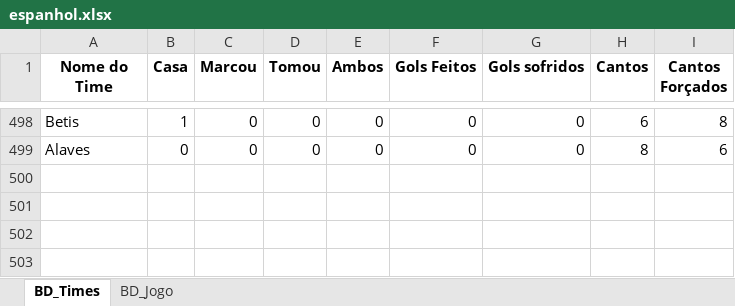
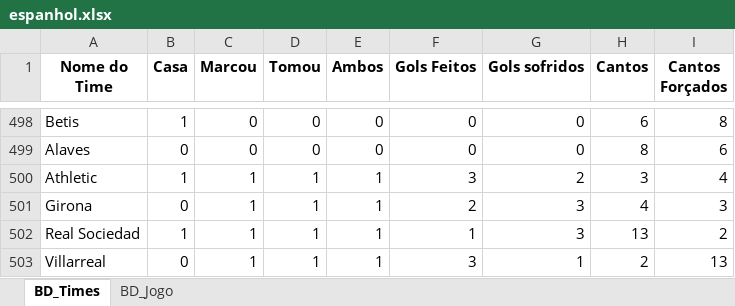
Before and after one commit to marcoscerqueira2603/pagina_apostas, an Excel workbook: espanhol.xlsx, sheet BD_Times, drawn as a sheet; only a part is shown, gaps mark what is left out; values as stored, in another font and other column widths than the file's, no borders; the diff names each change by its address in the sheet, - before the commit and + after, or states it on an @@ line.

```diff
--- a/espanhol.xlsx (sheet BD_Times)
+++ b/espanhol.xlsx (sheet BD_Times)
+row 500: Athletic | 1 | 1 | 1 | 1 | 3 | 2 | 3 | 4
+row 501: Girona | 0 | 1 | 1 | 1 | 2 | 3 | 4 | 3
+row 502: Real Sociedad | 1 | 1 | 1 | 1 | 1 | 3 | 13 | 2
+row 503: Villarreal | 0 | 1 | 1 | 1 | 3 | 1 | 2 | 13
```
Also changed, not shown: sheet BD_Jogo, Mexico.xlsx, holandes.xlsx, 8 other files.
